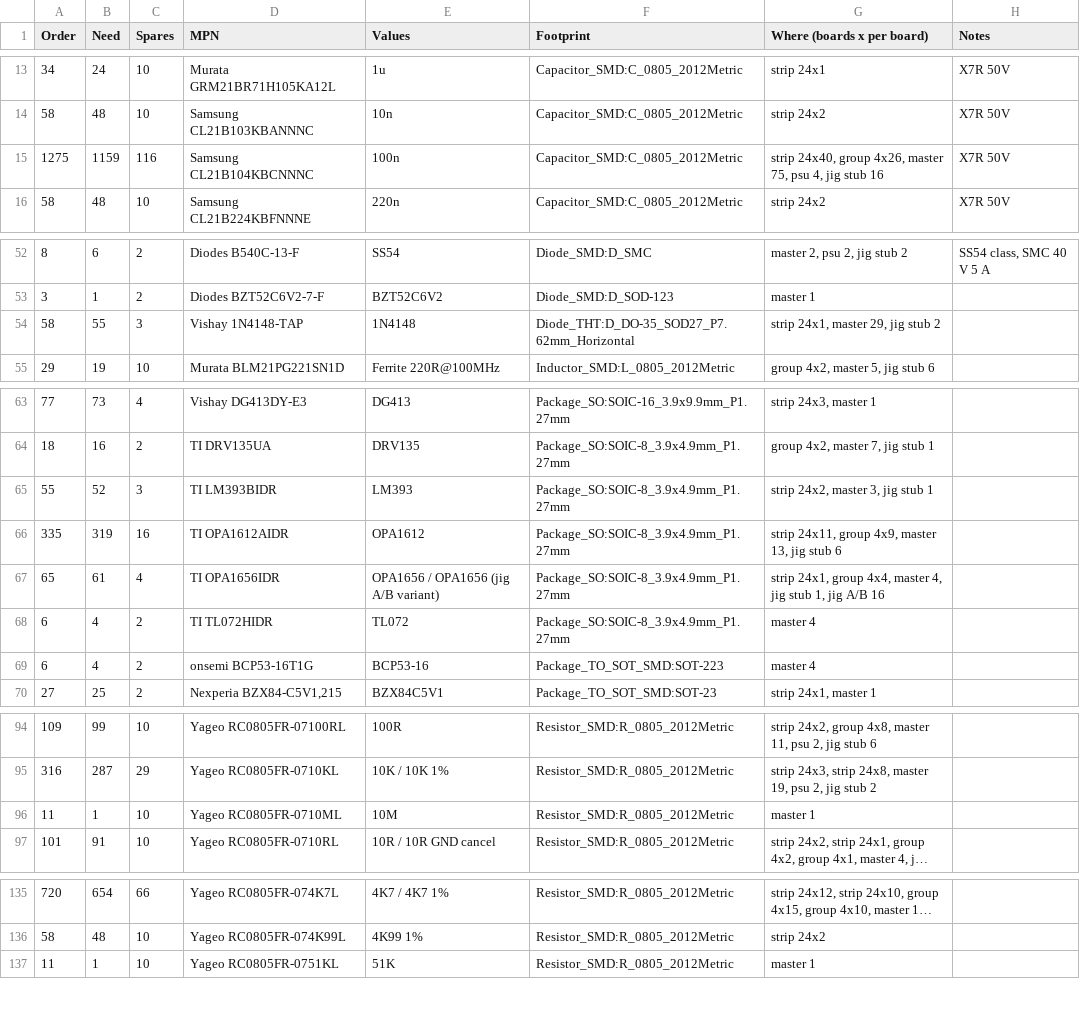
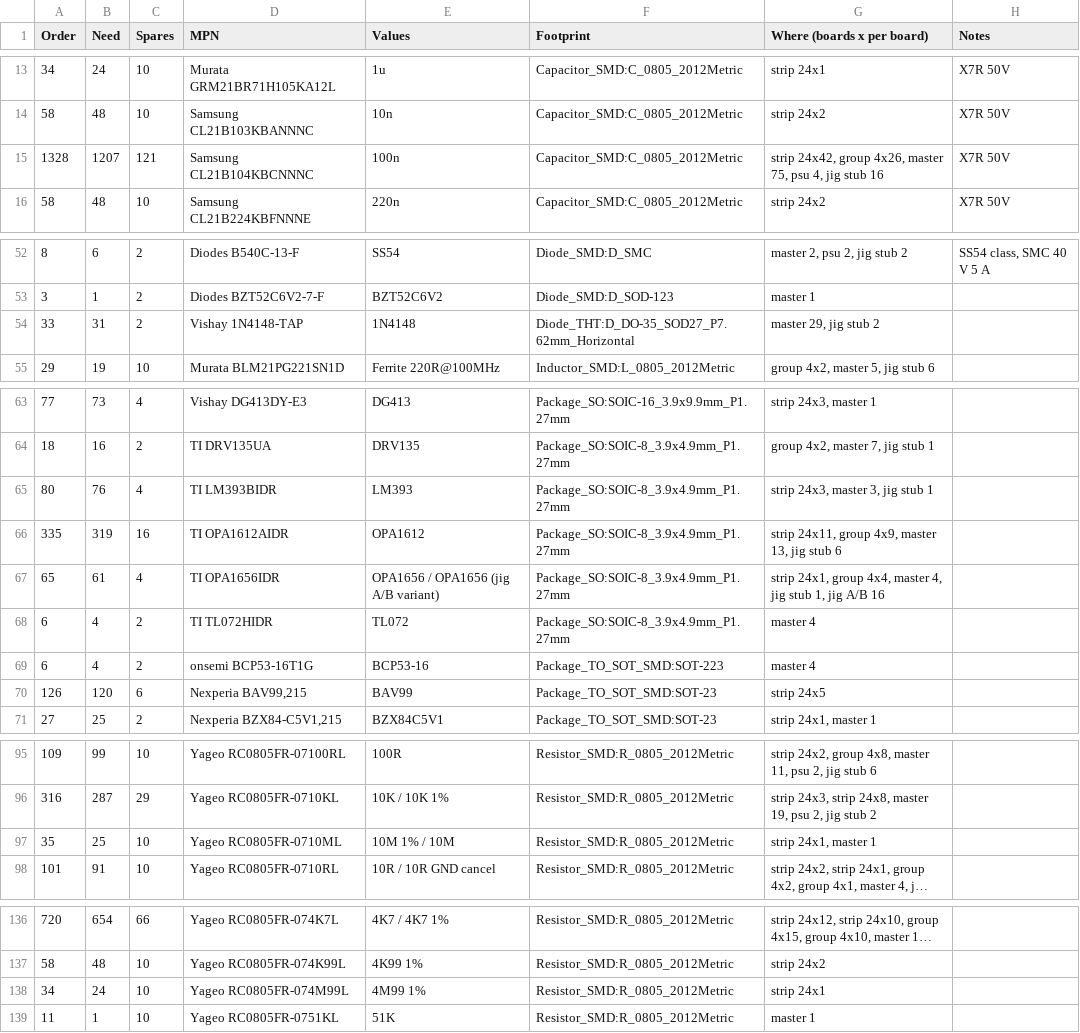
Before and after one commit to cozycactus/goa-console, a CSV file: order_bom.csv, drawn as a sheet; only a part is shown, gaps mark what is left out; long unchanged cells end in …; removed rows and columns are numbered as before the commit, all else as after; the diff covers the shown part only; the diff names each change by its address in the sheet, - before the commit and + after, or states it on an @@ line.

```diff
--- a/order_bom.csv
+++ b/order_bom.csv
-A15 (Order): 1275
+A15 (Order): 1328
-B15 (Need): 1159
+B15 (Need): 1207
-C15 (Spares): 116
+C15 (Spares): 121
-G15 (Where (boards x per board)): strip 24x40, group 4x26,…
+G15 (Where (boards x per board)): strip 24x42, group 4x26,…
-row 54: 58 | 55 | 3 | Vishay 1N4148-TAP | 1N4148 | Diode_THT:D_DO-35_SOD27_P7.62mm_Horizontal | strip 24x1, master 29, jig stub 2
+row 54: 33 | 31 | 2 | Vishay 1N4148-TAP | 1N4148 | Diode_THT:D_DO-35_SOD27_P7.62mm_Horizontal | master 29, jig stub 2
-A65 (Order): 55
+A65 (Order): 80
-B65 (Need): 52
+B65 (Need): 76
-C65 (Spares): 3
+C65 (Spares): 4
-G65 (Where (boards x per board)): strip 24x2, master 3, jig stub 1
+G65 (Where (boards x per board)): strip 24x3, master 3, jig stub 1
+row 70: 126 | 120 | 6 | Nexperia BAV99,215 | BAV99 | Package_TO_SOT_SMD:SOT-23 | strip 24x5
-row 96: 11 | 1 | 10 | Yageo RC0805FR-0710ML | 10M | Resistor_SMD:R_0805_2012Metric | master 1
+row 97: 35 | 25 | 10 | Yageo RC0805FR-0710ML | 10M 1% / 10M | Resistor_SMD:R_0805_2012Metric | strip 24x1, master 1
+row 138: 34 | 24 | 10 | Yageo RC0805FR-074M99L | 4M99 1% | Resistor_SMD:R_0805_2012Metric | strip 24x1
```
Also changed, not shown: 7 edited cells elsewhere in this file, channel_strip_BOM.csv, 39 other files.
